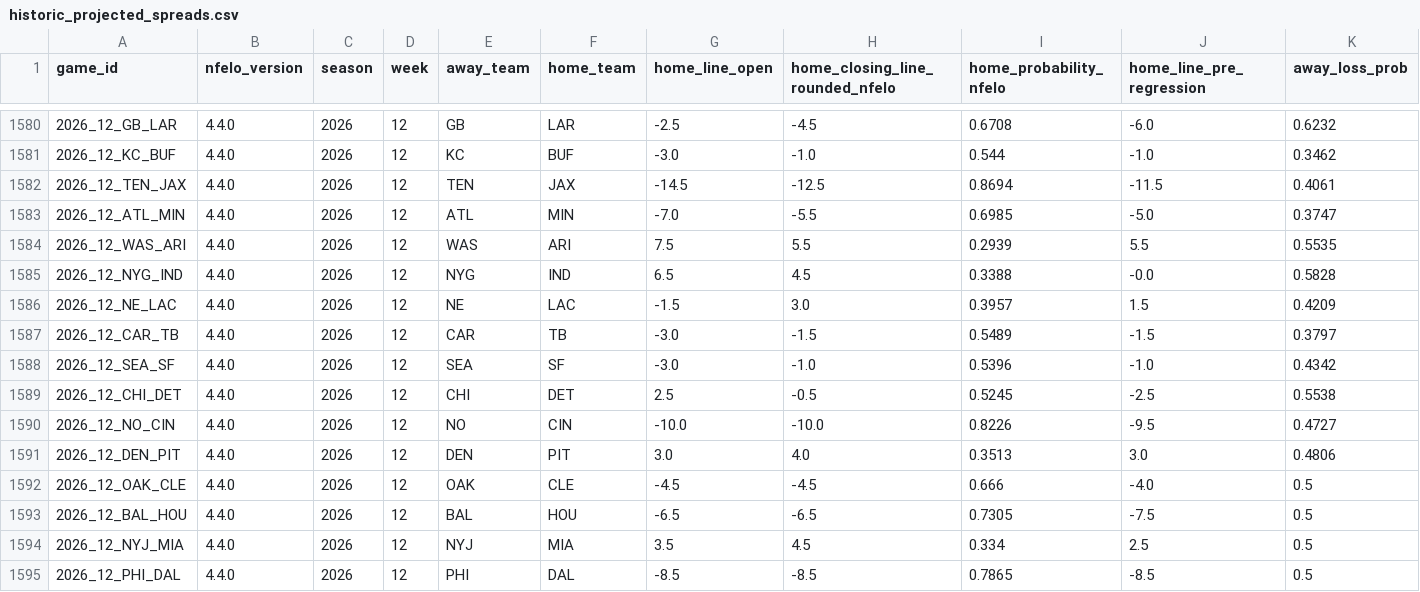
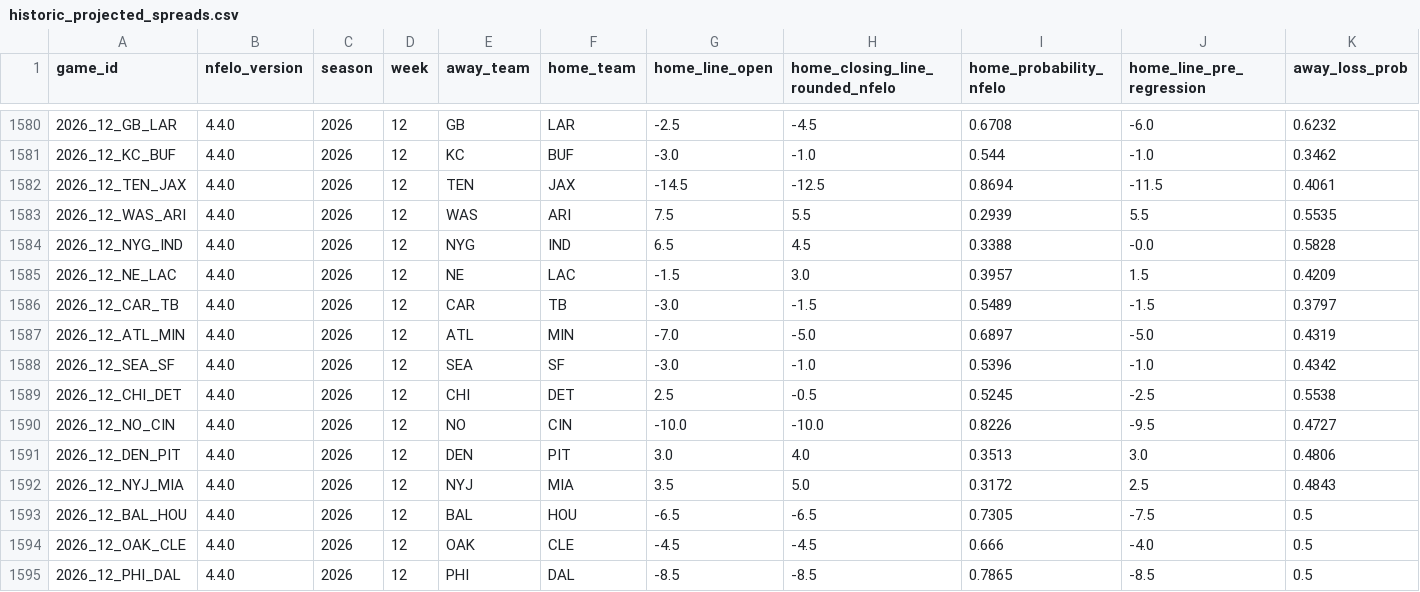
Before and after one commit to greerreNFL/nfelo, a CSV file: output_data/historic_projected_spreads.csv, drawn as a sheet; only a part is shown, gaps mark what is left out; removed rows and columns are numbered as before the commit, all else as after; rows hold the shown columns only; the diff names each change by its address in the sheet, - before the commit and + after, or states it on an @@ line.

```diff
--- a/output_data/historic_projected_spreads.csv
+++ b/output_data/historic_projected_spreads.csv
-row 1583: 2026_12_ATL_MIN | 4.4.0 | 2026 | 12 | ATL | MIN | -7.0 | -5.5 | 0.6985 | -5.0 | 0.3747
+row 1587: 2026_12_ATL_MIN | 4.4.0 | 2026 | 12 | ATL | MIN | -7.0 | -5.0 | 0.6897 | -5.0 | 0.4319
+row 1592: 2026_12_NYJ_MIA | 4.4.0 | 2026 | 12 | NYJ | MIA | 3.5 | 5.0 | 0.3172 | 2.5 | 0.4843
-row 1594: 2026_12_NYJ_MIA | 4.4.0 | 2026 | 12 | NYJ | MIA | 3.5 | 4.5 | 0.334 | 2.5 | 0.5
```
Also changed, not shown: output_data/prediction_tracker.csv, 1 other file.
